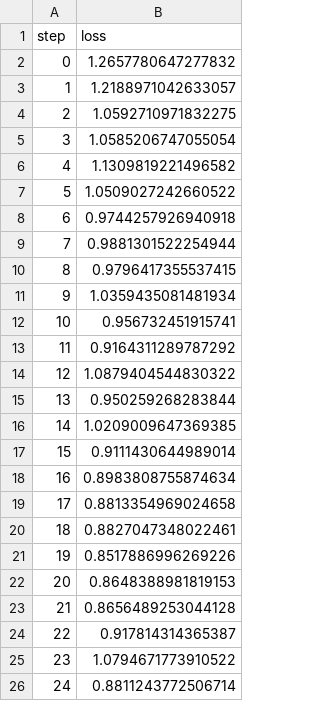
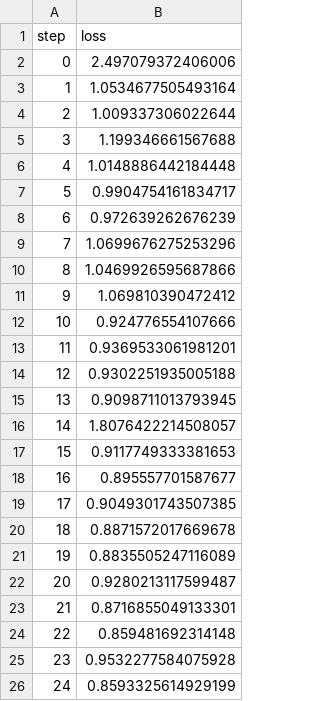
Before and after one commit to shcheklein/hackathon, a TSV file: evaluation/plots/metrics/eval/loss.tsv, drawn as a sheet.

```diff
--- a/evaluation/plots/metrics/eval/loss.tsv
+++ b/evaluation/plots/metrics/eval/loss.tsv
@@ -1,26 +1,26 @@
 step	loss
-0	1.2657780647277832
-1	1.2188971042633057
-2	1.0592710971832275
-3	1.0585206747055054
-4	1.1309819221496582
-5	1.0509027242660522
-6	0.9744257926940918
-7	0.9881301522254944
-8	0.9796417355537415
-9	1.0359435081481934
-10	0.956732451915741
-11	0.9164311289787292
-12	1.0879404544830322
-13	0.950259268283844
-14	1.0209009647369385
-15	0.9111430644989014
-16	0.8983808755874634
-17	0.8813354969024658
-18	0.8827047348022461
-19	0.8517886996269226
-20	0.8648388981819153
-21	0.8656489253044128
-22	0.917814314365387
-23	1.0794671773910522
-24	0.8811243772506714
+0	2.497079372406006
+1	1.0534677505493164
+2	1.009337306022644
+3	1.199346661567688
+4	1.0148886442184448
+5	0.9904754161834717
+6	0.972639262676239
+7	1.0699676275253296
+8	1.0469926595687866
+9	1.069810390472412
+10	0.924776554107666
+11	0.9369533061981201
+12	0.9302251935005188
+13	0.9098711013793945
+14	1.8076422214508057
+15	0.9117749333381653
+16	0.895557701587677
+17	0.9049301743507385
+18	0.8871572017669678
+19	0.8835505247116089
+20	0.9280213117599487
+21	0.8716855049133301
+22	0.859481692314148
+23	0.9532277584075928
+24	0.8593325614929199
```
Also changed, not shown: evaluation/plots/metrics/eval/accuracy.tsv, evaluation/plots/metrics/train/accuracy.tsv, 3 other files.
